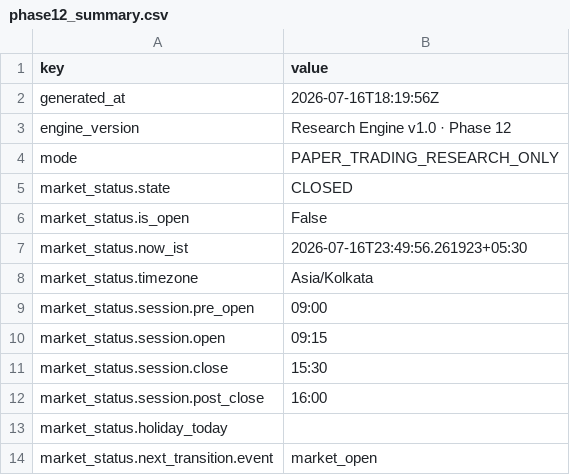
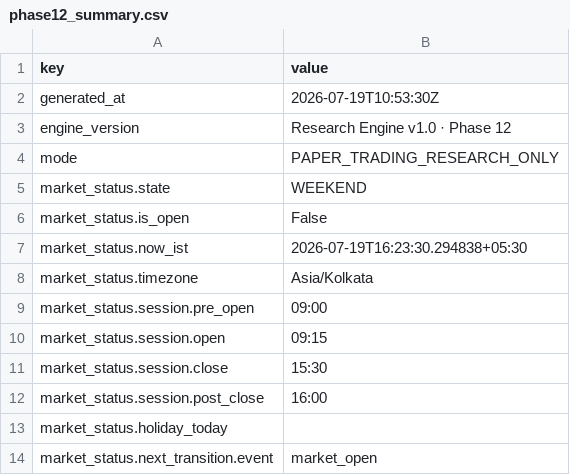
Before and after one commit to JMR2305/nse-trade-intraday, a CSV file: artifacts/api-server/src/python/phase12_summary.csv, drawn as a sheet; only a part is shown; the diff covers the shown part only.

```diff
--- a/artifacts/api-server/src/python/phase12_summary.csv
+++ b/artifacts/api-server/src/python/phase12_summary.csv
@@ -1,8 +1,8 @@
 key,value
-generated_at,2026-07-16T18:19:56Z
+generated_at,2026-07-19T10:53:30Z
 engine_version,Research Engine v1.0 · Phase 12
 mode,PAPER_TRADING_RESEARCH_ONLY
-market_status.state,CLOSED
+market_status.state,WEEKEND
 market_status.is_open,False
-market_status.now_ist,2026-07-16T23:49:56.261923+05:30
+market_status.now_ist,2026-07-19T16:23:30.294838+05:30
 market_status.timezone,Asia/Kolkata
```
Also changed, not shown: 13 edited cells elsewhere in this file, artifacts/api-server/src/python/phase11_summary.csv, artifacts/api-server/src/python/phase21_exports/Phase21_Report.csv, 29 other files.
